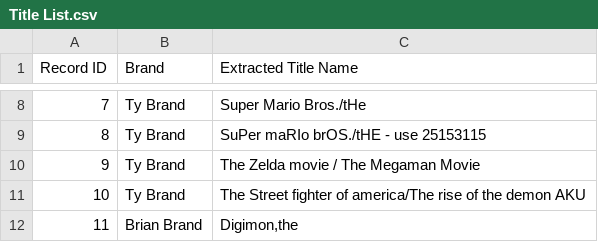
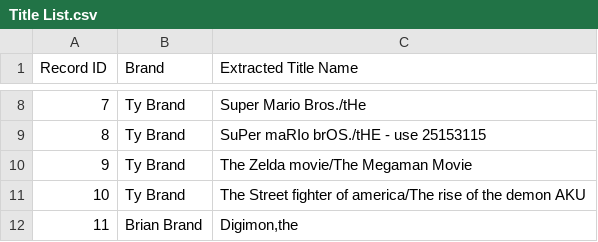
Before and after one commit to tygithub18/Python-For-Title-Fixing, a CSV file: Title List.csv, drawn as a sheet; only a part is shown, gaps mark what is left out; the diff names each change by its address in the sheet, - before the commit and + after, or states it on an @@ line.

Commit message:
Add files via upload

```diff
--- a/Title List.csv
+++ b/Title List.csv
-C10 (Extracted Title Name): The Zelda movie / The Megaman Movie
+C10 (Extracted Title Name): The Zelda movie/The Megaman Movie
```
